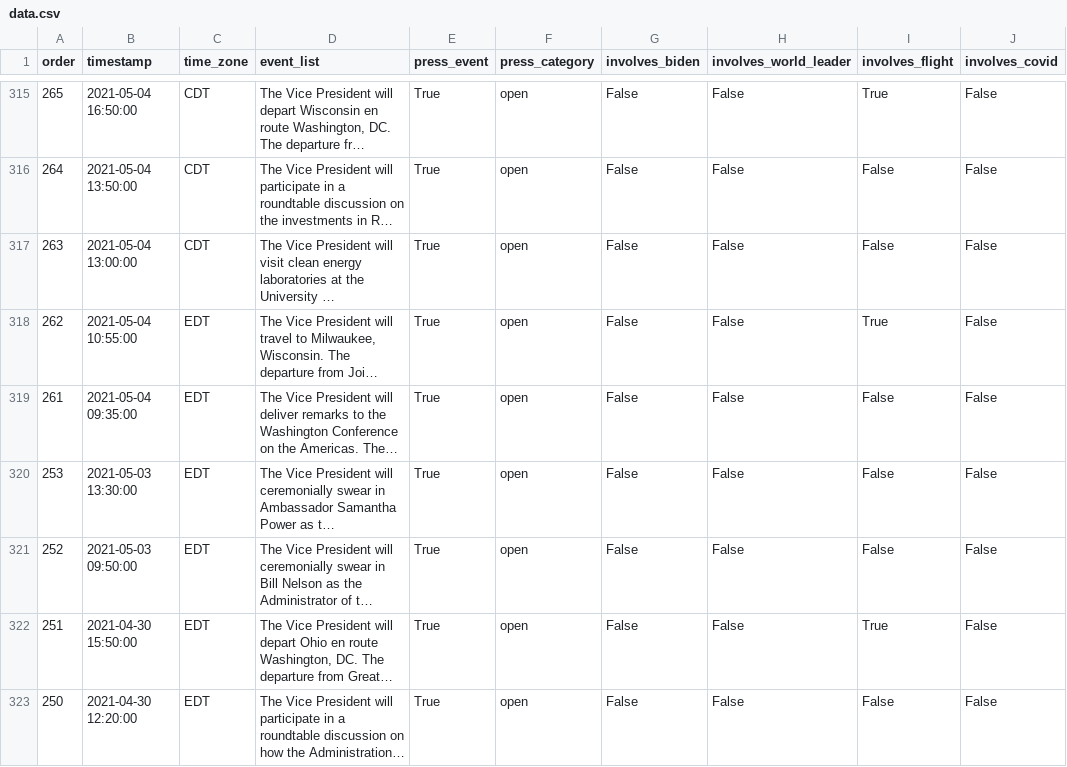
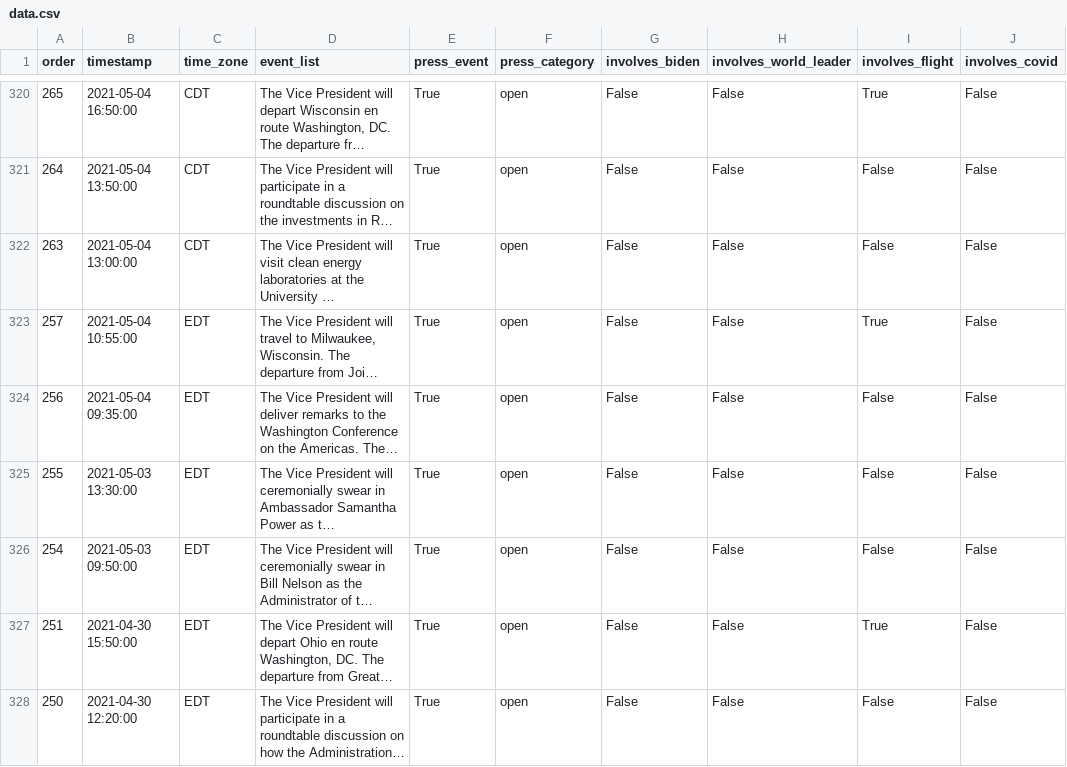
Before and after one commit to datadesk/kamala-harris-schedules, a CSV file: data.csv, drawn as a sheet; only a part is shown, gaps mark what is left out; long unchanged cells end in …; addresses are those after the commit; the diff covers the shown part only; the diff names each change by its address in the sheet, - before the commit and + after, or states it on an @@ line.

```diff
--- a/data.csv
+++ b/data.csv
-A323 (order): 262
+A323 (order): 257
-A324 (order): 261
+A324 (order): 256
-A325 (order): 253
+A325 (order): 255
-A326 (order): 252
+A326 (order): 254
```
Also changed, not shown: 7 added rows, 2 removed rows and 11 edited cells elsewhere in this file.
